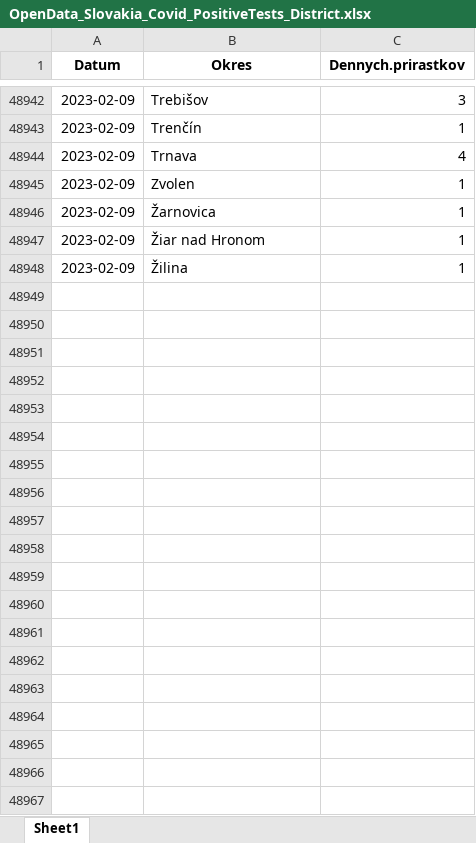
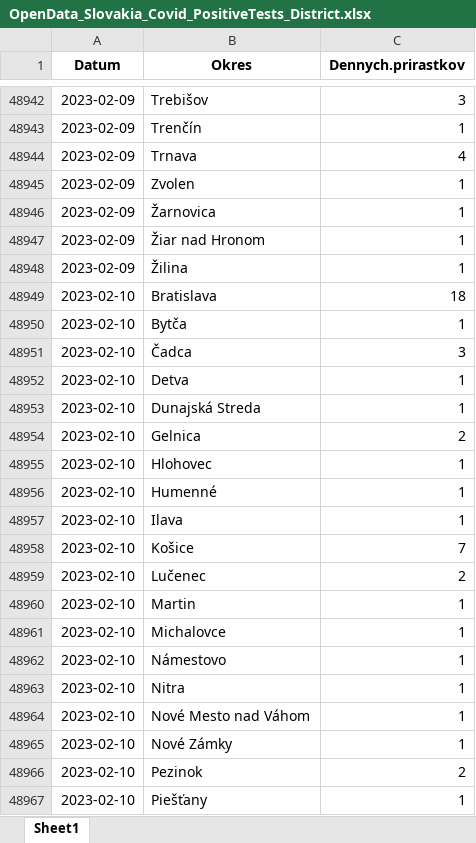
Before and after one commit to Institut-zdravotnych-analyz/covid19-data, an Excel workbook: PCR_Tests/OpenData_Slovakia_Covid_PositiveTests_District.xlsx, sheet Sheet1, drawn as a sheet; only a part is shown, gaps mark what is left out; values as stored, in another font and other column widths than the file's, no borders; the diff covers the shown part only; the diff names each change by its address in the sheet, - before the commit and + after, or states it on an @@ line.

```diff
--- a/PCR_Tests/OpenData_Slovakia_Covid_PositiveTests_District.xlsx (sheet Sheet1)
+++ b/PCR_Tests/OpenData_Slovakia_Covid_PositiveTests_District.xlsx (sheet Sheet1)
+row 48949: 2023-02-10 | Bratislava | 18
+row 48950: 2023-02-10 | Bytča | 1
+row 48951: 2023-02-10 | Čadca | 3
+row 48952: 2023-02-10 | Detva | 1
+row 48953: 2023-02-10 | Dunajská Streda | 1
+row 48954: 2023-02-10 | Gelnica | 2
+row 48955: 2023-02-10 | Hlohovec | 1
+row 48956: 2023-02-10 | Humenné | 1
+row 48957: 2023-02-10 | Ilava | 1
+row 48958: 2023-02-10 | Košice | 7
+row 48959: 2023-02-10 | Lučenec | 2
+row 48960: 2023-02-10 | Martin | 1
+row 48961: 2023-02-10 | Michalovce | 1
+row 48962: 2023-02-10 | Námestovo | 1
+row 48963: 2023-02-10 | Nitra | 1
+row 48964: 2023-02-10 | Nové Mesto nad Váhom | 1
+row 48965: 2023-02-10 | Nové Zámky | 1
+row 48966: 2023-02-10 | Pezinok | 2
+row 48967: 2023-02-10 | Piešťany | 1
```
Also changed, not shown: 45 added rows elsewhere in this sheet, 8 other files.
